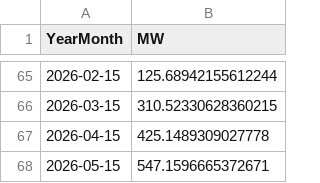
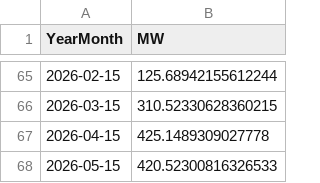
Before and after one commit to tbuytaer/OPENGOV_BE, a CSV file: data/data_bewerkt/energy/energyProductionSolarOverTimeMonthly.csv, drawn as a sheet; only a part is shown, gaps mark what is left out.

```diff
--- a/data/data_bewerkt/energy/energyProductionSolarOverTimeMonthly.csv
+++ b/data/data_bewerkt/energy/energyProductionSolarOverTimeMonthly.csv
@@ -67,2 +67,2 @@ YearMonth,MW
 2026-04-15,425.1489309027778
-2026-05-15,547.1596665372671
+2026-05-15,420.52300816326533
```
Also changed, not shown: data/data_bewerkt/energy/energyProductionSolarOverTimeDaily.csv, data/data_bewerkt/energy/energyProductionWindOverTimeDaily.csv, 19 other files.
